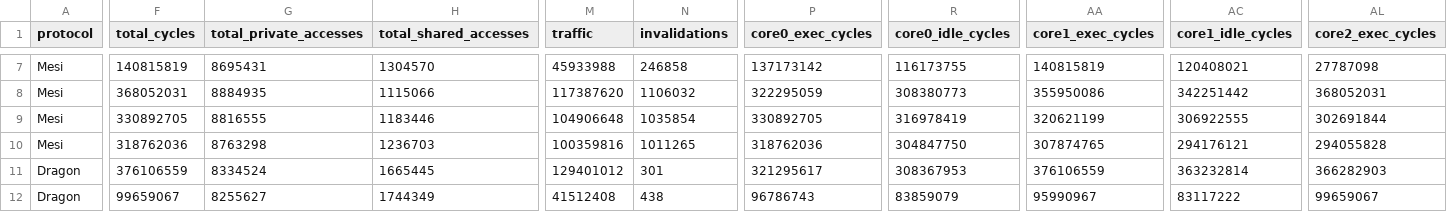
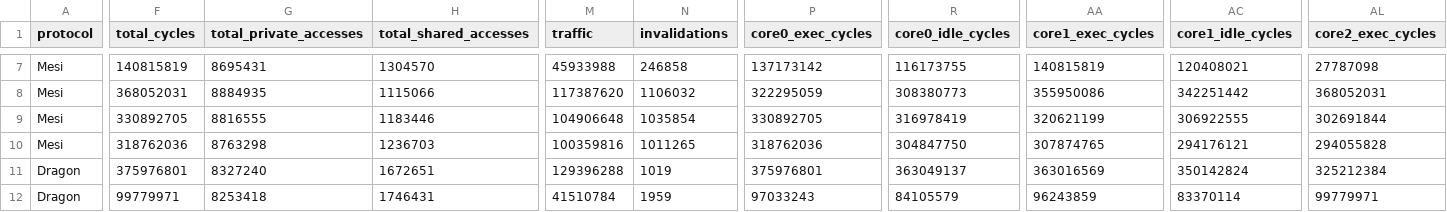
Before and after one commit to Lukasdoe/CacheCoherence, a CSV file: data/associativity.csv, drawn as a sheet; only a part is shown, gaps mark what is left out; the diff covers the shown part only; the diff names each change by its address in the sheet, - before the commit and + after, or states it on an @@ line.

```diff
--- a/data/associativity.csv
+++ b/data/associativity.csv
-F11 (total_cycles): 376106559
+F11 (total_cycles): 375976801
-G11 (total_private_accesses): 8334524
+G11 (total_private_accesses): 8327240
-H11 (total_shared_accesses): 1665445
+H11 (total_shared_accesses): 1672651
-M11 (traffic): 129401012
+M11 (traffic): 129396288
-N11 (invalidations): 301
+N11 (invalidations): 1019
-P11 (core0_exec_cycles): 321295617
+P11 (core0_exec_cycles): 375976801
-R11 (core0_idle_cycles): 308367953
+R11 (core0_idle_cycles): 363049137
-AA11 (core1_exec_cycles): 376106559
+AA11 (core1_exec_cycles): 363016569
-AC11 (core1_idle_cycles): 363232814
+AC11 (core1_idle_cycles): 350142824
-AL11 (core2_exec_cycles): 366282903
+AL11 (core2_exec_cycles): 325212384
-F12 (total_cycles): 99659067
+F12 (total_cycles): 99779971
-G12 (total_private_accesses): 8255627
+G12 (total_private_accesses): 8253418
-H12 (total_shared_accesses): 1744349
+H12 (total_shared_accesses): 1746431
-M12 (traffic): 41512408
+M12 (traffic): 41510784
-N12 (invalidations): 438
+N12 (invalidations): 1959
-P12 (core0_exec_cycles): 96786743
+P12 (core0_exec_cycles): 97033243
-R12 (core0_idle_cycles): 83859079
+R12 (core0_idle_cycles): 84105579
-AA12 (core1_exec_cycles): 95990967
+AA12 (core1_exec_cycles): 96243859
-AC12 (core1_idle_cycles): 83117222
+AC12 (core1_idle_cycles): 83370114
-AL12 (core2_exec_cycles): 99659067
+AL12 (core2_exec_cycles): 99779971
```
Also changed, not shown: 97 edited cells elsewhere in this file, data/block_size.csv, data/cache_size.csv, 47 other files.
